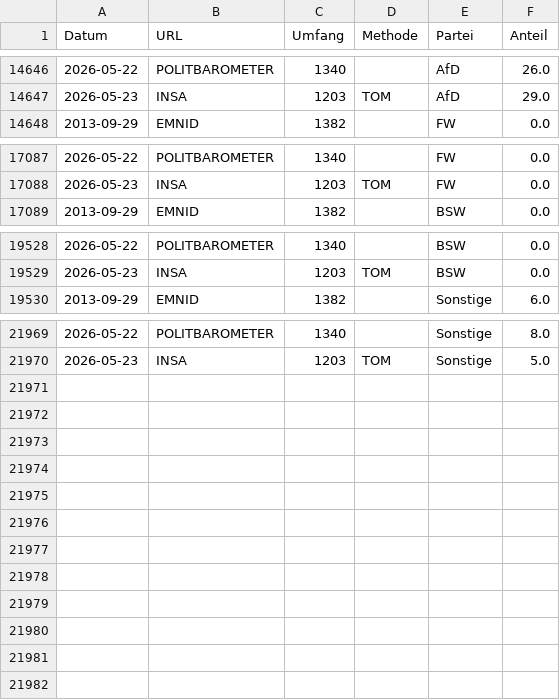
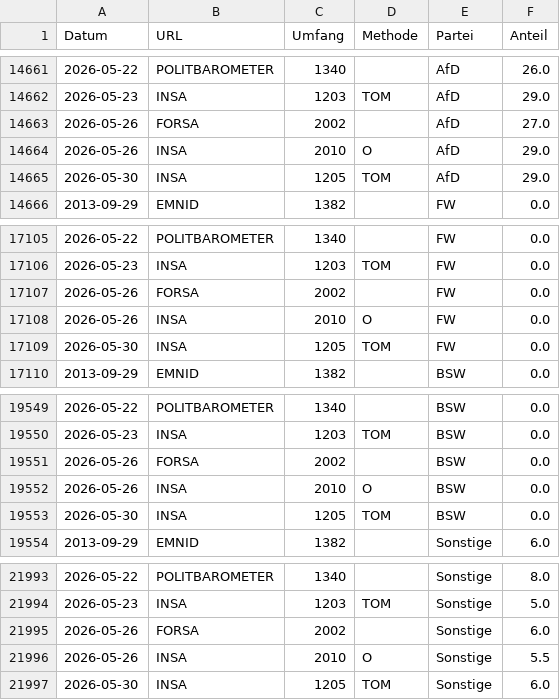
Before and after one commit to thomascamminady/dawum-crawl, a CSV file: data/dawum_pivot.csv, drawn as a sheet; only a part is shown, gaps mark what is left out; the diff covers the shown part only.

```diff
--- a/data/dawum_pivot.csv
+++ b/data/dawum_pivot.csv
@@ -14647,2 +14662,5 @@ Datum,URL,Umfang,Methode,Partei,Anteil
 2026-05-23,INSA,1203,TOM,AfD,29.0
+2026-05-26,FORSA,2002,"",AfD,27.0
+2026-05-26,INSA,2010,O,AfD,29.0
+2026-05-30,INSA,1205,TOM,AfD,29.0
 2013-09-29,EMNID,1382,"",FW,0.0
@@ -17088,2 +17106,5 @@ Datum,URL,Umfang,Methode,Partei,Anteil
 2026-05-23,INSA,1203,TOM,FW,0.0
+2026-05-26,FORSA,2002,"",FW,0.0
+2026-05-26,INSA,2010,O,FW,0.0
+2026-05-30,INSA,1205,TOM,FW,0.0
 2013-09-29,EMNID,1382,"",BSW,0.0
@@ -19529,2 +19550,5 @@ Datum,URL,Umfang,Methode,Partei,Anteil
 2026-05-23,INSA,1203,TOM,BSW,0.0
+2026-05-26,FORSA,2002,"",BSW,0.0
+2026-05-26,INSA,2010,O,BSW,0.0
+2026-05-30,INSA,1205,TOM,BSW,0.0
 2013-09-29,EMNID,1382,"",Sonstige,6.0
@@ -21970 +21994,4 @@ Datum,URL,Umfang,Methode,Partei,Anteil
 2026-05-23,INSA,1203,TOM,Sonstige,5.0
+2026-05-26,FORSA,2002,"",Sonstige,6.0
+2026-05-26,INSA,2010,O,Sonstige,5.5
+2026-05-30,INSA,1205,TOM,Sonstige,6.0
```
Also changed, not shown: 15 added rows elsewhere in this file, data/dawum.csv, 1 other file.
